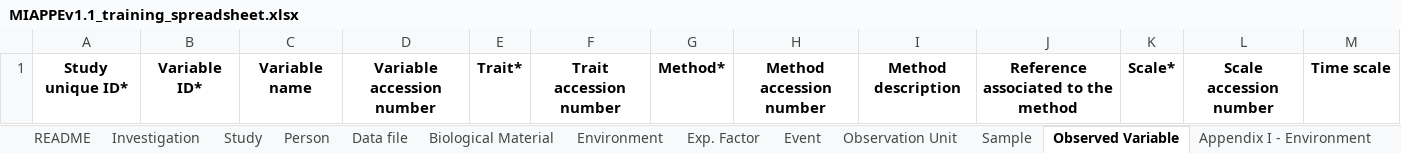
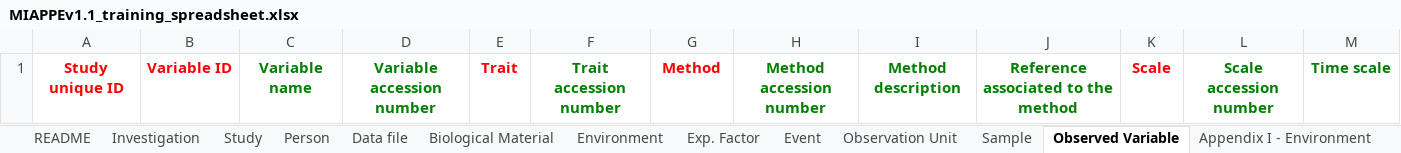
Before and after one commit to MIAPPE/MIAPPE, an Excel workbook: MIAPPE_Checklist-Data-Model-v1.1/MIAPPE_templates/MIAPPEv1.1_training_spreadsheet.xlsx, sheet Observed Variable, drawn as a sheet; values as stored, in another font and other column widths than the file's, no borders; the diff names each change by its address in the sheet, - before the commit and + after, or states it on an @@ line.

Commit message:
new layout
- add colour to differentiate mandatory and recommended sheets and columns
- remove asterisks

```diff
--- a/MIAPPE_Checklist-Data-Model-v1.1/MIAPPE_templates/MIAPPEv1.1_training_spreadsheet.xlsx (sheet Observed Variable)
+++ b/MIAPPE_Checklist-Data-Model-v1.1/MIAPPE_templates/MIAPPEv1.1_training_spreadsheet.xlsx (sheet Observed Variable)
-A1: Study unique ID*
+A1: Study unique ID
-A1:B1 text colour: black
+A1:B1 text colour: #FF0000
-B1: Variable ID*
+B1: Variable ID
-C1:D1 text colour: black
+C1:D1 text colour: #008000
-E1: Trait*
+E1: Trait
-E1 text colour: black
+E1 text colour: #FF0000
-F1 text colour: black
+F1 text colour: #008000
-G1: Method*
+G1: Method
-G1 text colour: black
+G1 text colour: #FF0000
-H1:J1 text colour: black
+H1:J1 text colour: #008000
-K1: Scale*
+K1: Scale
-K1 text colour: black
+K1 text colour: #FF0000
-L1:M1 text colour: black
+L1:M1 text colour: #008000
```
Also changed, not shown: sheet README, sheet Study, sheet Appendix II - Exp. Factors, sheet Biological Material, sheet Sample, sheet Observation Unit, 7 more sheets.
